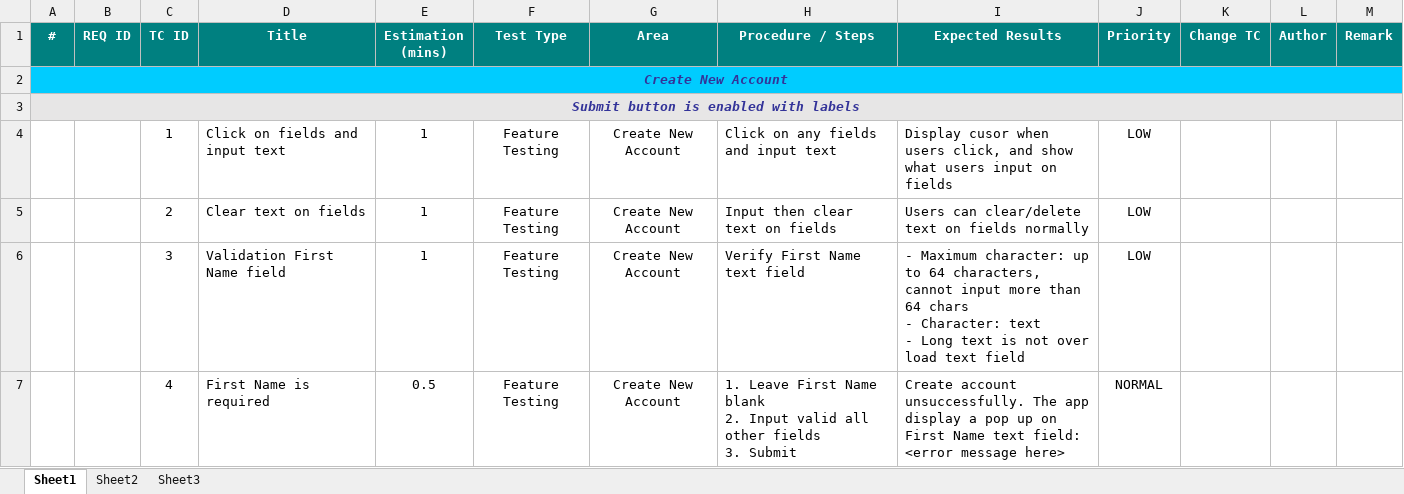
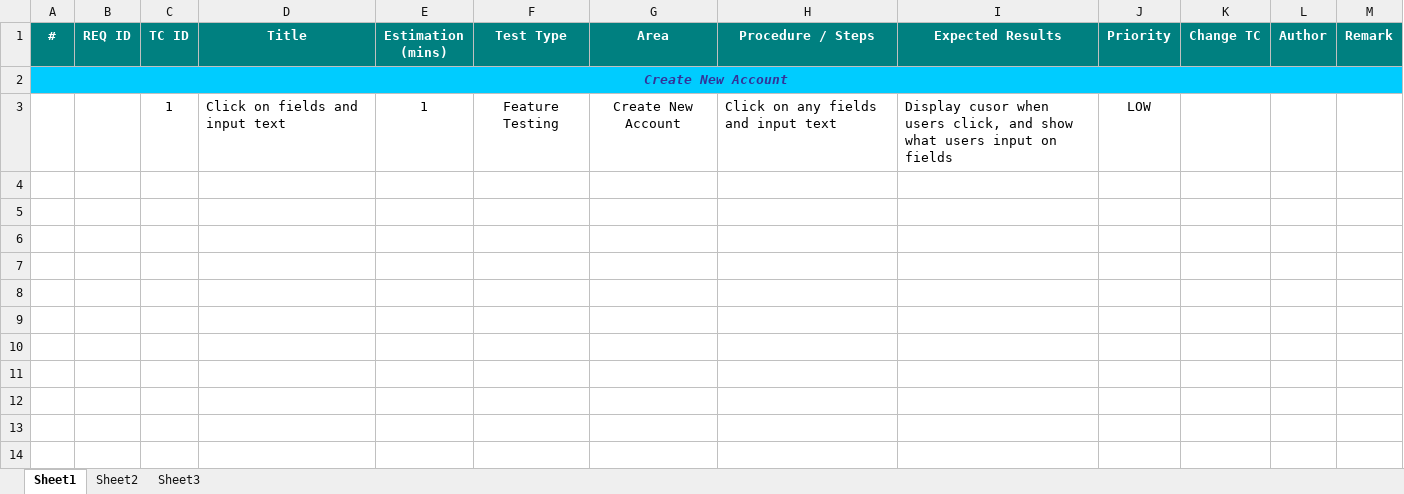
Before and after one commit to conghoangv624/Chuy-n-dd-nh-m-6, an Excel workbook: TestCase/NHOM6_TESTCASE - NHAN.xlsx, sheet Sheet1, drawn as a sheet; only a part is shown; values as stored, in another font and other column widths than the file's, no borders; conditional formats not drawn; ↵ is a line break in a cell; the diff covers the shown part only; the diff names each change by its address in the sheet, - before the commit and + after, or states it on an @@ line.

Commit message:
cmt
up nhan

```diff
--- a/TestCase/NHOM6_TESTCASE - NHAN.xlsx (sheet Sheet1)
+++ b/TestCase/NHOM6_TESTCASE - NHAN.xlsx (sheet Sheet1)
-row 3: Submit button is enabled with labels
-row 5:  |  | 2 | Clear text on fields | 1 | Feature Testing | Create New Account | Input then clear text on fields | Users can clear/delete text on fields normally | LOW
-row 6:  |  | 3 | Validation First Name field | 1 | Feature Testing | Create New Account | Verify First Name text field | - Maximum character: up to 64 characters, cannot input more than 64 chars ↵ - Character: text ↵ - Long text is not over load text field | LOW
-row 7:  |  | 4 | First Name is required | 0.5 | Feature Testing | Create New Account | 1. Leave First Name blank ↵ 2. Input valid all other fields ↵ 3. Submit | Create account unsuccessfully. The app display a pop up on First Name text field: ↵ <error message here> | NORMAL
```
Also changed, not shown: 227 removed rows elsewhere in this sheet, TestCase/NHOM6_TESTCASE.xlsx.
